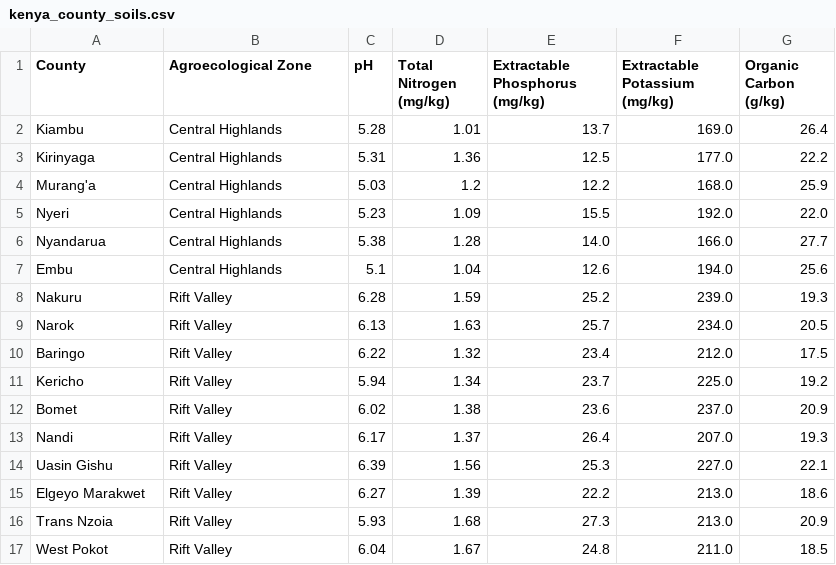
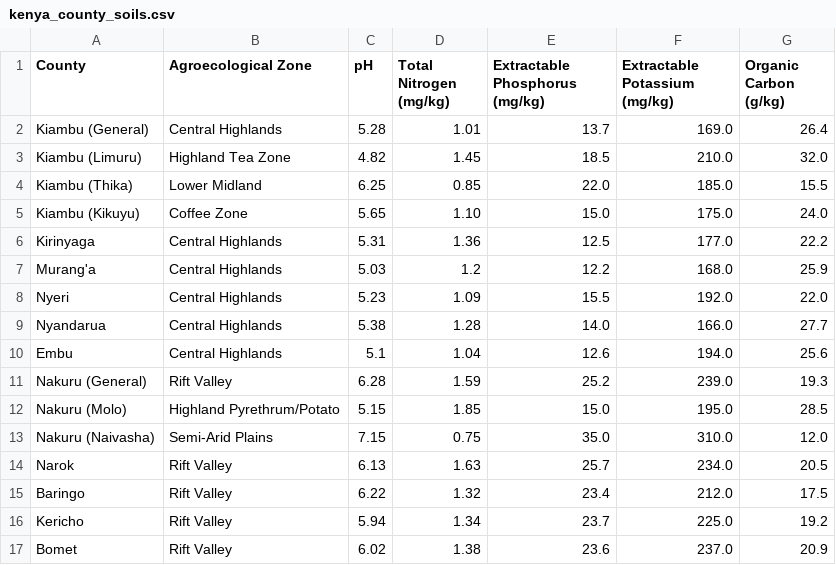
Before and after one commit to Polycar/FarmIQ-Kenya, a CSV file: data/kenya_county_soils.csv, drawn as a sheet; only a part is shown; the shorter side is filled out with more unchanged rows.

Commit message:
Data: Expand soil database with sub-county precision for Kiambu and Nakuru.

```diff
--- a/data/kenya_county_soils.csv
+++ b/data/kenya_county_soils.csv
@@ -1,3 +1,6 @@
 County,Agroecological Zone,pH,Total Nitrogen (mg/kg),Extractable Phosphorus (mg/kg),Extractable Potassium (mg/kg),Organic Carbon (g/kg)
-Kiambu,Central Highlands,5.28,1.01,13.7,169.0,26.4
+Kiambu (General),Central Highlands,5.28,1.01,13.7,169.0,26.4
+Kiambu (Limuru),Highland Tea Zone,4.82,1.45,18.5,210.0,32.0
+Kiambu (Thika),Lower Midland,6.25,0.85,22.0,185.0,15.5
+Kiambu (Kikuyu),Coffee Zone,5.65,1.10,15.0,175.0,24.0
 Kirinyaga,Central Highlands,5.31,1.36,12.5,177.0,22.2
@@ -7,3 +10,5 @@ Nyandarua,Central Highlands,5.38,1.28,14.0,166.0,27.7
 Embu,Central Highlands,5.1,1.04,12.6,194.0,25.6
-Nakuru,Rift Valley,6.28,1.59,25.2,239.0,19.3
+Nakuru (General),Rift Valley,6.28,1.59,25.2,239.0,19.3
+Nakuru (Molo),Highland Pyrethrum/Potato,5.15,1.85,15.0,195.0,28.5
+Nakuru (Naivasha),Semi-Arid Plains,7.15,0.75,35.0,310.0,12.0
 Narok,Rift Valley,6.13,1.63,25.7,234.0,20.5
```
Also changed, not shown: 1 other file.
